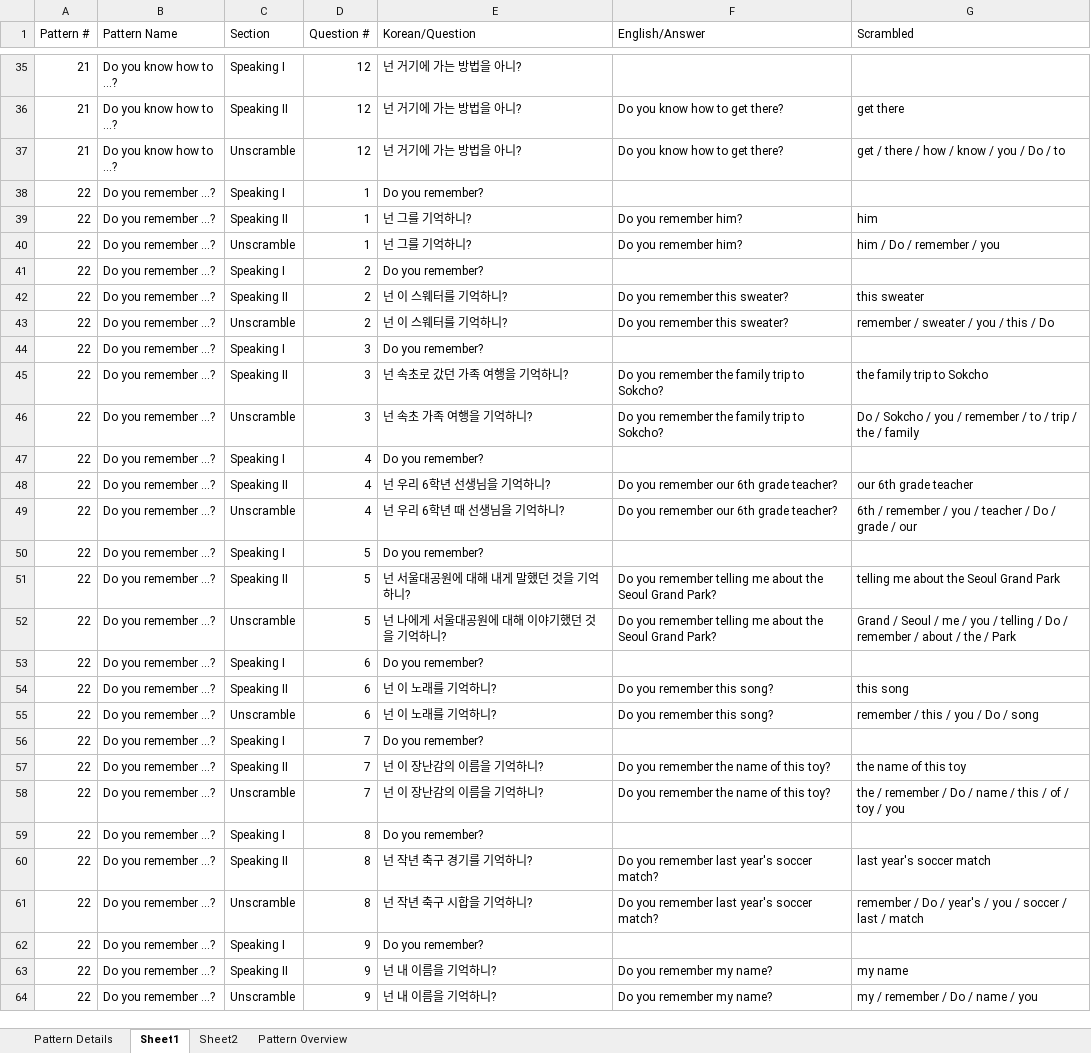
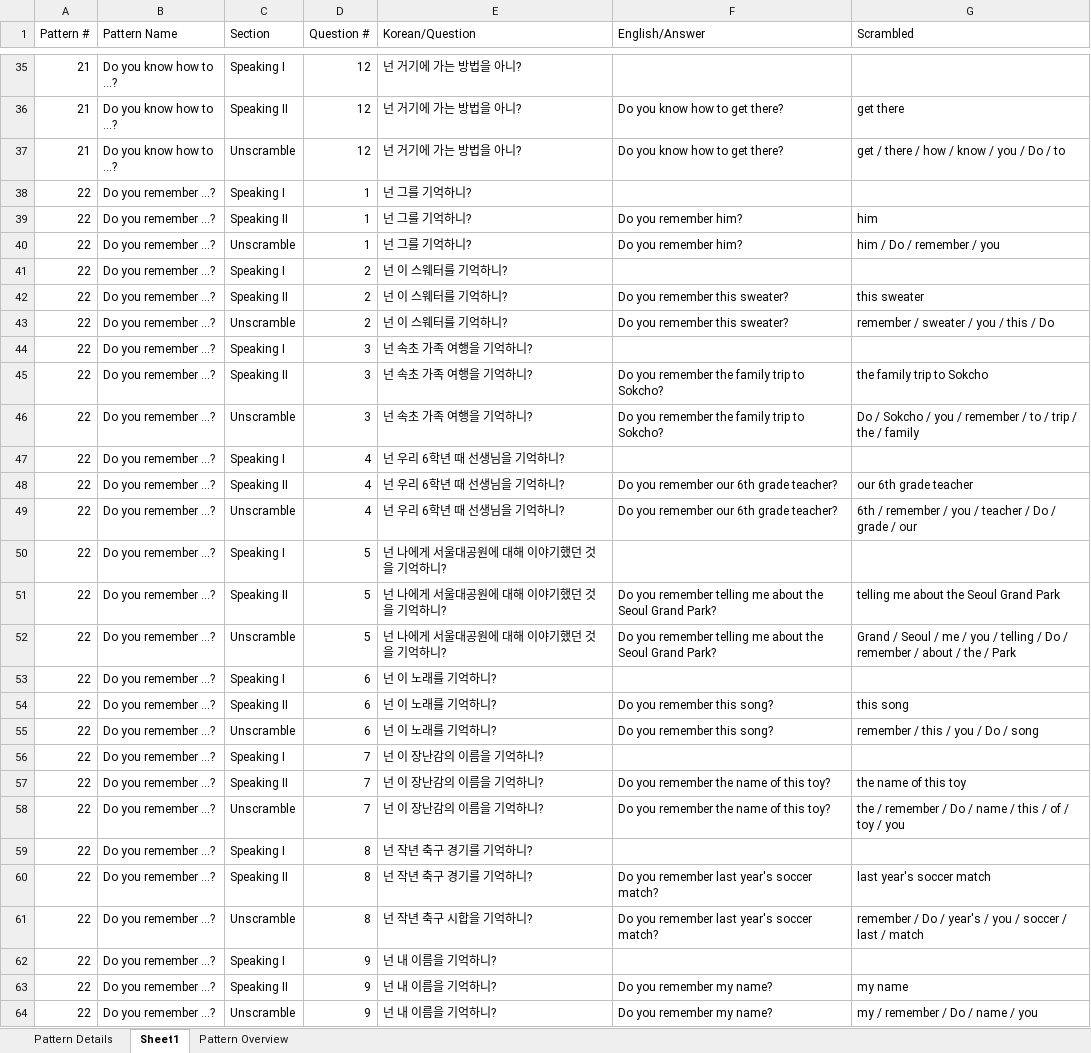
Before and after one commit to JustinJ90/worksheet-vercel, an Excel workbook: databases/PU Level C Book 2.xlsx, sheet Sheet1, drawn as a sheet; only a part is shown, gaps mark what is left out; values as stored, in another font and other column widths than the file's, no borders; the diff covers the shown part only; the diff names each change by its address in the sheet, - before the commit and + after, or states it on an @@ line.

```diff
--- a/databases/PU Level C Book 2.xlsx (sheet Sheet1)
+++ b/databases/PU Level C Book 2.xlsx (sheet Sheet1)
-sheet tab: Sheet2
-E38 (Korean/Question): Do you remember?
+E38 (Korean/Question): 넌 그를 기억하니?
-E41 (Korean/Question): Do you remember?
+E41 (Korean/Question): 넌 이 스웨터를 기억하니?
-E44 (Korean/Question): Do you remember?
+E44 (Korean/Question): 넌 속초 가족 여행을 기억하니?
-E45 (Korean/Question): 넌 속초로 갔던 가족 여행을 기억하니?
+E45 (Korean/Question): 넌 속초 가족 여행을 기억하니?
-E47 (Korean/Question): Do you remember?
+E47 (Korean/Question): 넌 우리 6학년 때 선생님을 기억하니?
-E48 (Korean/Question): 넌 우리 6학년 선생님을 기억하니?
+E48 (Korean/Question): 넌 우리 6학년 때 선생님을 기억하니?
-E50 (Korean/Question): Do you remember?
+E50 (Korean/Question): 넌 나에게 서울대공원에 대해 이야기했던 것을 기억하니?
-E51 (Korean/Question): 넌 서울대공원에 대해 내게 말했던 것을 기억하니?
+E51 (Korean/Question): 넌 나에게 서울대공원에 대해 이야기했던 것을 기억하니?
-E53 (Korean/Question): Do you remember?
+E53 (Korean/Question): 넌 이 노래를 기억하니?
-E56 (Korean/Question): Do you remember?
+E56 (Korean/Question): 넌 이 장난감의 이름을 기억하니?
-E59 (Korean/Question): Do you remember?
+E59 (Korean/Question): 넌 작년 축구 경기를 기억하니?
-E62 (Korean/Question): Do you remember?
+E62 (Korean/Question): 넌 내 이름을 기억하니?
```
Also changed, not shown: 12 added rows and 524 edited cells elsewhere in this sheet, sheet Pattern Details, databases/PU Level A Book 1.xlsx, databases/PU Level C Book 1.xlsx.
